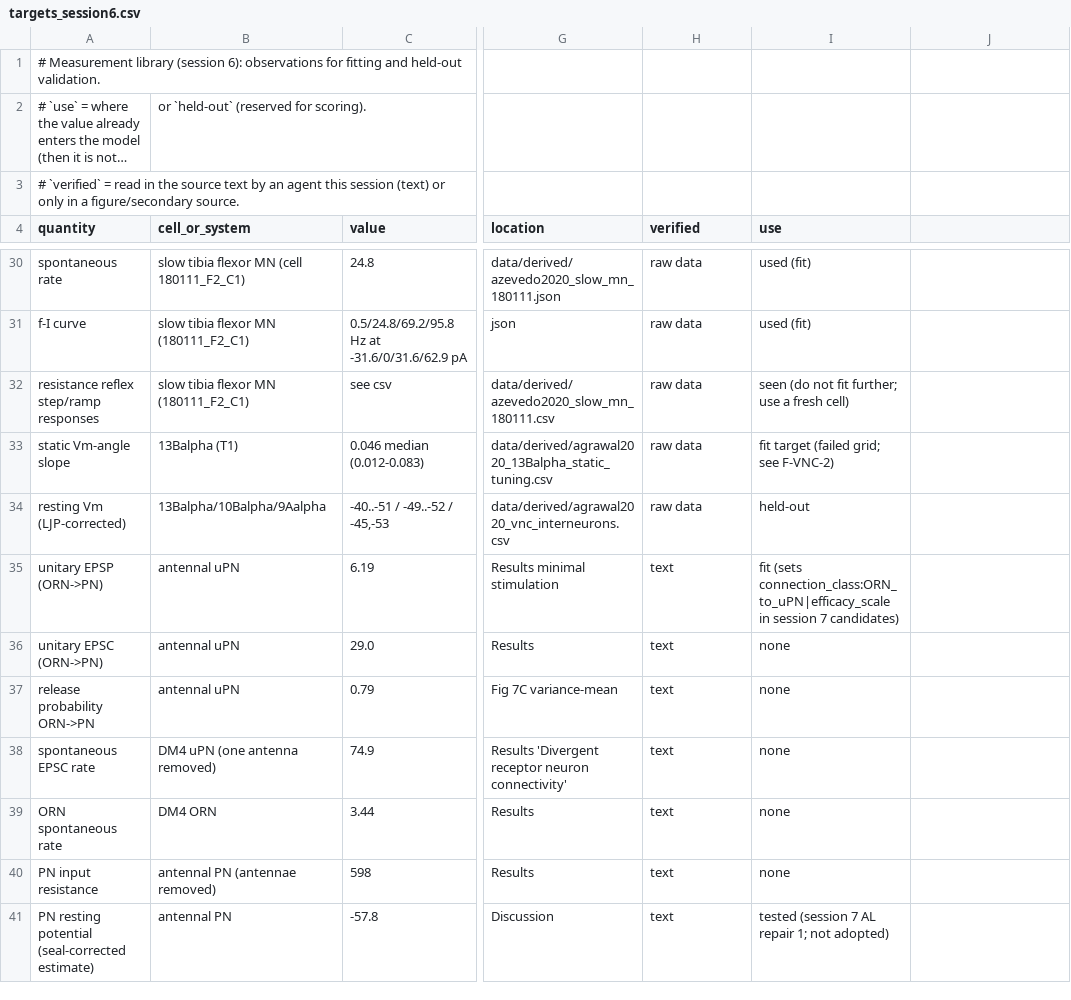
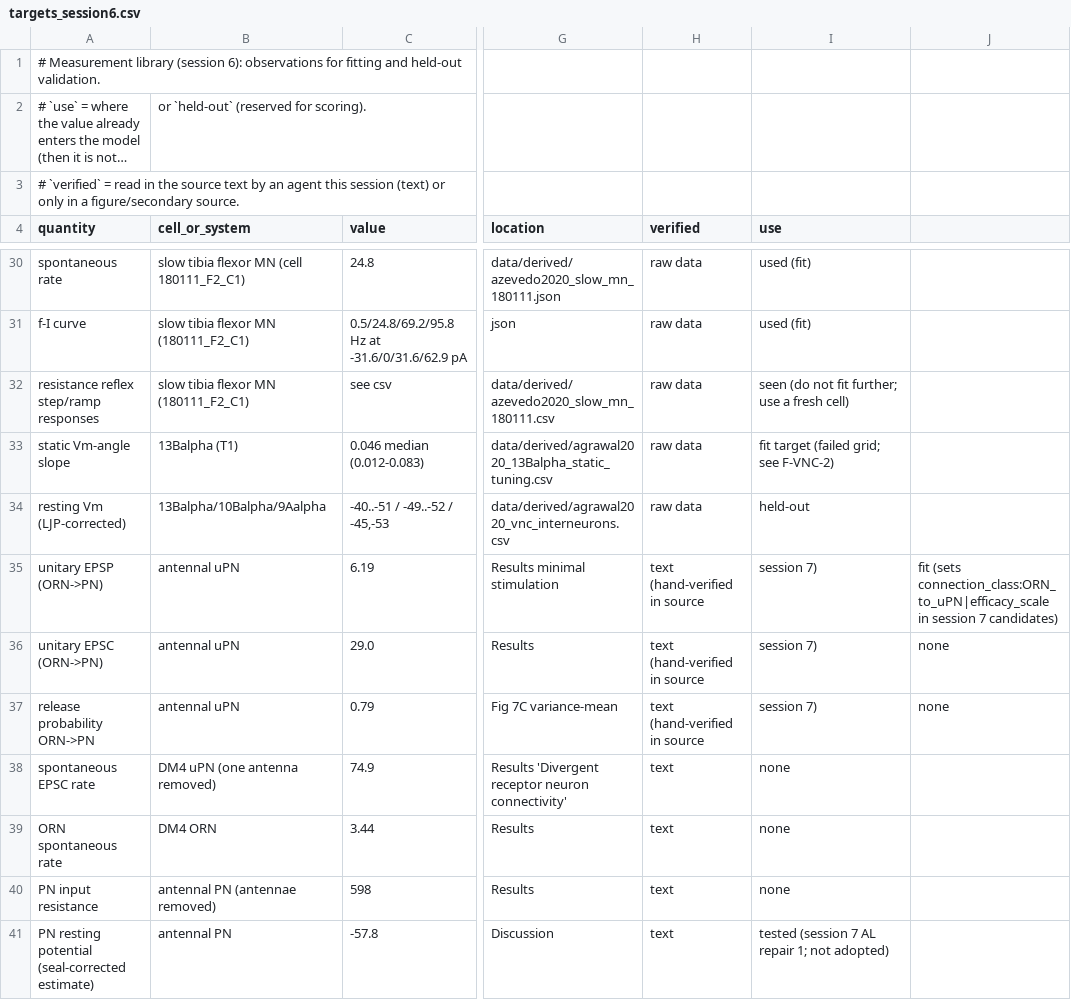
Before and after one commit to bengreff/fly-emulation, a CSV file: data/measurements/targets_session6.csv, drawn as a sheet; only a part is shown, gaps mark what is left out; long unchanged cells end in …; the diff covers the shown part only; the diff names each change by its address in the sheet, - before the commit and + after, or states it on an @@ line.

```diff
--- a/data/measurements/targets_session6.csv
+++ b/data/measurements/targets_session6.csv
-H35:H37 (verified): text
+H35:H37 (verified): text (hand-verified in source
-I35 (use): fit (sets connection_class:ORN_to_uPN|efficacy_scale in session 7 candidates)
+I35 (use): session 7)
-J35: (empty)
+J35: fit (sets connection_class:ORN_to_uPN|efficacy_scale in session 7 candidates)
-I36:I37 (use): none
+I36:I37 (use): session 7)
-J36:J37: (empty)
+J36:J37: none
```
Also changed, not shown: 8 added rows and 12 edited cells elsewhere in this file, 4 other files.
